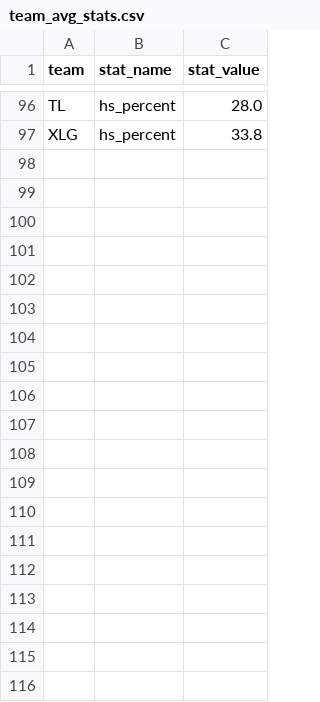
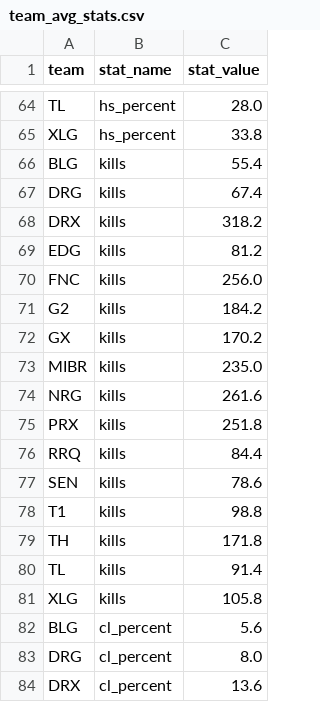
Before and after one commit to phuayy/FIT3179_A2_33308748, a CSV file: data/team_avg_stats.csv, drawn as a sheet; only a part is shown, gaps mark what is left out; the diff covers the shown part only; the diff names each change by its address in the sheet, - before the commit and + after, or states it on an @@ line.

```diff
--- a/data/team_avg_stats.csv
+++ b/data/team_avg_stats.csv
+row 66: BLG | kills | 55.4
+row 67: DRG | kills | 67.4
+row 68: DRX | kills | 318.2
+row 69: EDG | kills | 81.2
+row 70: FNC | kills | 256.0
+row 71: G2 | kills | 184.2
+row 72: GX | kills | 170.2
+row 73: MIBR | kills | 235.0
+row 74: NRG | kills | 261.6
+row 75: PRX | kills | 251.8
+row 76: RRQ | kills | 84.4
+row 77: SEN | kills | 78.6
+row 78: T1 | kills | 98.8
+row 79: TH | kills | 171.8
+row 80: TL | kills | 91.4
+row 81: XLG | kills | 105.8
+row 82: BLG | cl_percent | 5.6
+row 83: DRG | cl_percent | 8.0
+row 84: DRX | cl_percent | 13.6
```
Also changed, not shown: 13 added rows and 32 removed rows elsewhere in this file, 3 other files.
